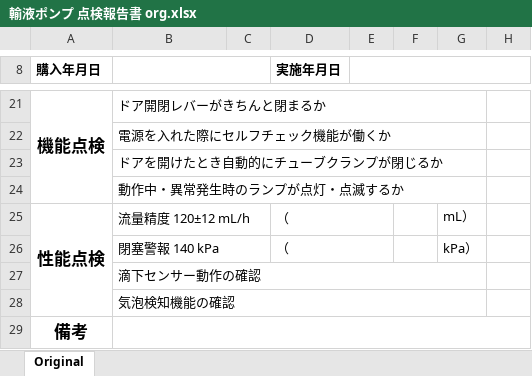
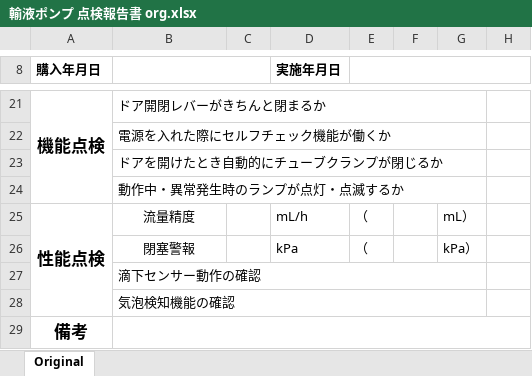
Before and after one commit to YamasakiKosei/report_app_streamlit, an Excel workbook: 点検報告書/輸液ポンプ 点検報告書 org.xlsx, sheet Original, drawn as a sheet; only a part is shown, gaps mark what is left out; values as stored, in another font and other column widths than the file's, no borders; conditional formats not drawn; removed rows and columns are numbered as before the commit, all else as after; the diff names each change by its address in the sheet, - before the commit and + after, or states it on an @@ line.

```diff
--- a/点検報告書/輸液ポンプ 点検報告書 org.xlsx (sheet Original)
+++ b/点検報告書/輸液ポンプ 点検報告書 org.xlsx (sheet Original)
-B25: 流量精度 120±12 mL/h
+B25: 流量精度
-B25 alignment: left
+B25 alignment: center
-B25:C25 merged
-D25 (実施年月日): （
+D25 (実施年月日): mL/h
-D25:E25 merged
-E25: (empty)
+E25: （
-row 26:  | 閉塞警報 140 kPa |  | （ |  |  | kPa）
+row 26:  | 閉塞警報 |  | kPa | （ |  | kPa）
```
Also changed, not shown: 7 other files.
